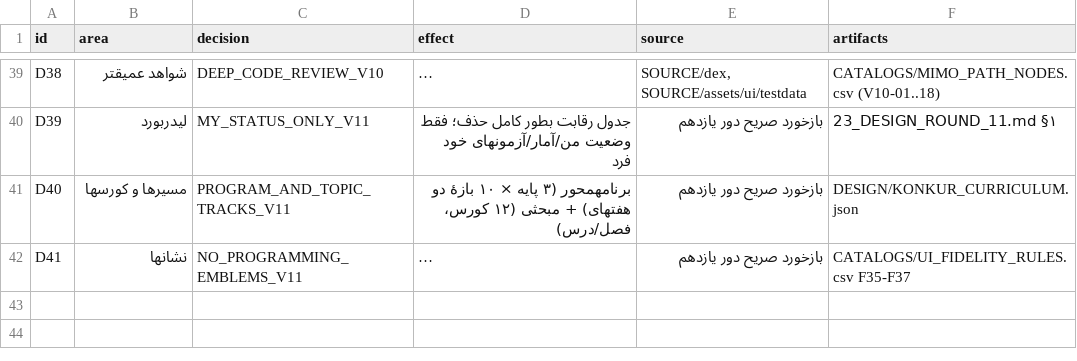
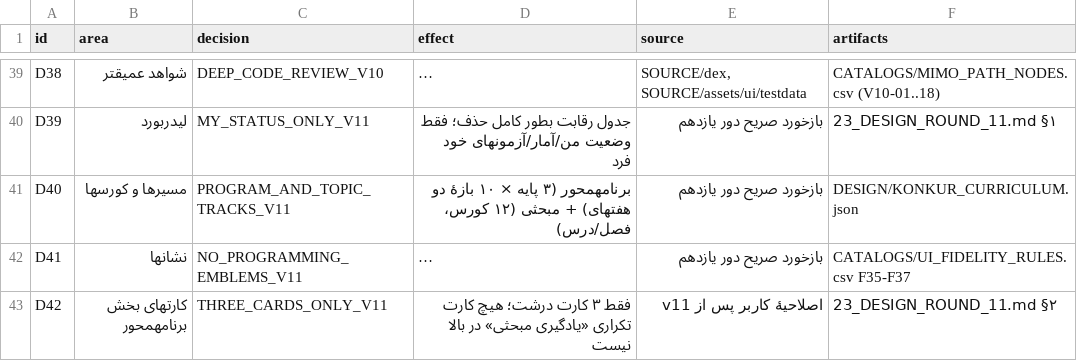
Before and after one commit to danmillman008-hub/game, a CSV file: mimo-ui/UPGRADE/CATALOGS/SCOPE_DECISIONS.csv, drawn as a sheet; only a part is shown, gaps mark what is left out; long unchanged cells end in …; the diff names each change by its address in the sheet, - before the commit and + after, or states it on an @@ line.

```diff
--- a/mimo-ui/UPGRADE/CATALOGS/SCOPE_DECISIONS.csv
+++ b/mimo-ui/UPGRADE/CATALOGS/SCOPE_DECISIONS.csv
+row 43: D42 | کارتهای بخش برنامهمحور | THREE_CARDS_ONLY_V11 | فقط ۳ کارت درشت؛ هیچ کارت تکراری «یادگیری مبحثی» در بالا نیست | اصلاحیهٔ کاربر پس از v11 | 23_DESIGN_ROUND_11.md §۲
```
Also changed, not shown: mimo-ui/UPGRADE/CATALOGS/DESIGN_FEEDBACK.csv, mimo-ui/UPGRADE/CATALOGS/UI_FIDELITY_RULES.csv, 10 other files.
